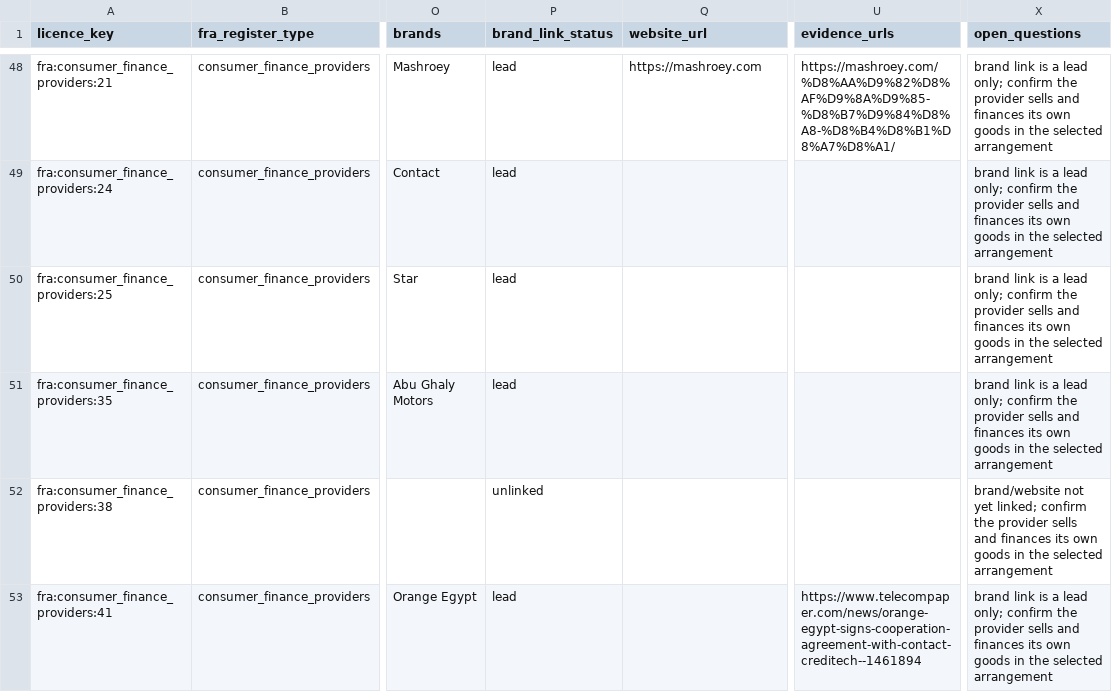
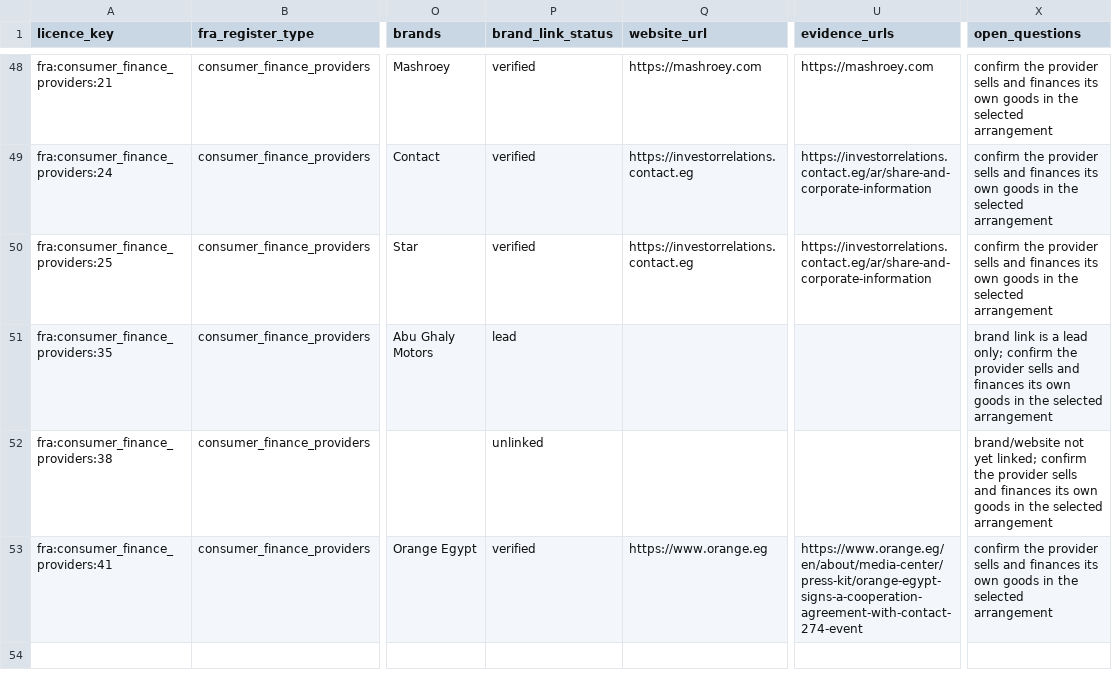
Before and after one commit to AhmedTElKodsh/Mushir-Sharia-Bot, a CSV file: data/source_registry/fra_consumer_finance_entities.csv, drawn as a sheet; only a part is shown, gaps mark what is left out; the diff covers the shown part only; the diff names each change by its address in the sheet, - before the commit and + after, or states it on an @@ line.

```diff
--- a/data/source_registry/fra_consumer_finance_entities.csv
+++ b/data/source_registry/fra_consumer_finance_entities.csv
-P48:P50 (brand_link_status): lead
+P48:P50 (brand_link_status): verified
-U48 (evidence_urls): https://mashroey.com/%D8%AA%D9%82%D8%AF%D9%8A%D9%85-%D8%B7%D9%84%D8%A8-%D8%B4%D8%B1%D8%A7%D8%A1/
+U48 (evidence_urls): https://mashroey.com
-X48:X50 (open_questions): brand link is a lead only; confirm the…
+X48:X50 (open_questions): confirm the…
-Q49:Q50 (website_url): (empty)
+Q49:Q50 (website_url): https://investorrelations.contact.eg
-U49:U50 (evidence_urls): (empty)
+U49:U50 (evidence_urls): https://investorrelations.contact.eg/ar/share-and-corporate-information
-P53 (brand_link_status): lead
+P53 (brand_link_status): verified
-Q53 (website_url): (empty)
+Q53 (website_url): https://www.orange.eg
-U53 (evidence_urls): https://www.telecompaper.com/news/orange-egypt-signs-cooperation-agreement-with-contact-creditech--1461894
+U53 (evidence_urls): https://www.orange.eg/en/about/media-center/press-kit/orange-egypt-signs-a-cooperation-agreement-with-contact-274-event
-X53 (open_questions): brand link is a lead only; confirm the…
+X53 (open_questions): confirm the…
```
Also changed, not shown: 76 edited cells elsewhere in this file, data/source_registry/fra_brand_links.csv, data/source_registry/fra_market_label_resolution.csv, 56 other files.
